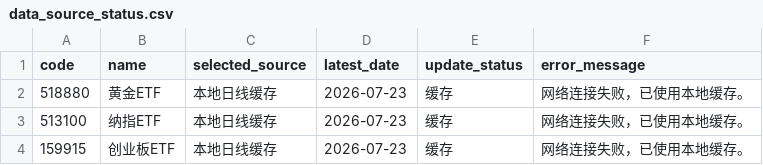
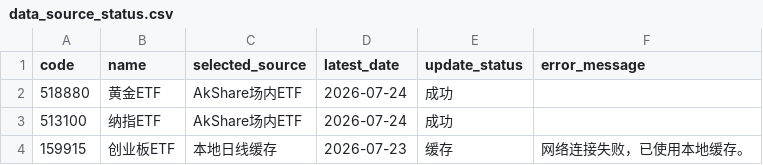
Before and after one commit to djinnwong/etf_rotation_web, a CSV file: data/data_source_status.csv, drawn as a sheet.

```diff
--- a/data/data_source_status.csv
+++ b/data/data_source_status.csv
@@ -1,4 +1,4 @@
 code,name,selected_source,latest_date,update_status,error_message
-518880,黄金ETF,本地日线缓存,2026-07-23,缓存,网络连接失败，已使用本地缓存。
-513100,纳指ETF,本地日线缓存,2026-07-23,缓存,网络连接失败，已使用本地缓存。
+518880,黄金ETF,AkShare场内ETF,2026-07-24,成功,
+513100,纳指ETF,AkShare场内ETF,2026-07-24,成功,
 159915,创业板ETF,本地日线缓存,2026-07-23,缓存,网络连接失败，已使用本地缓存。
```
Also changed, not shown: data/rotation_result.csv, data/weekly_prices.csv, 3 other files.
